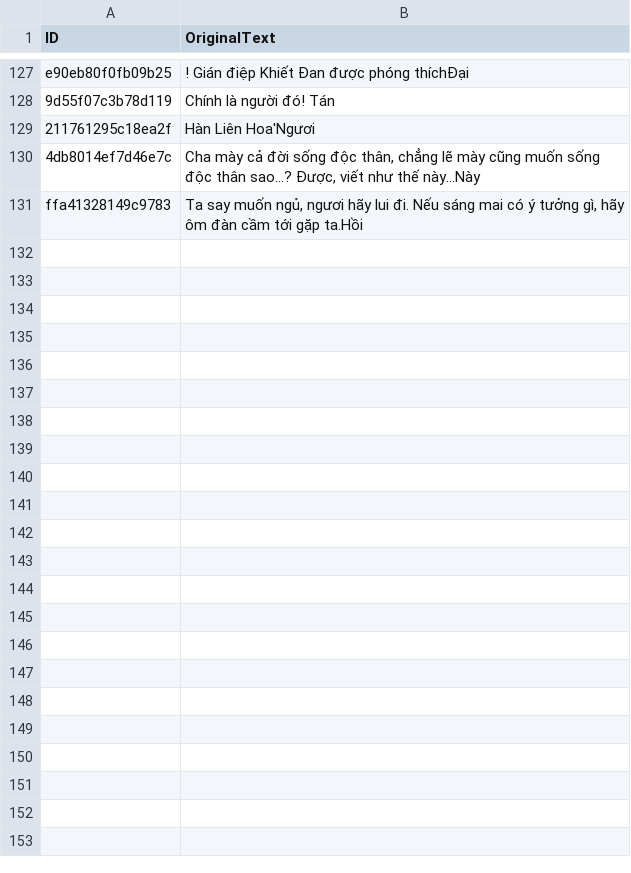
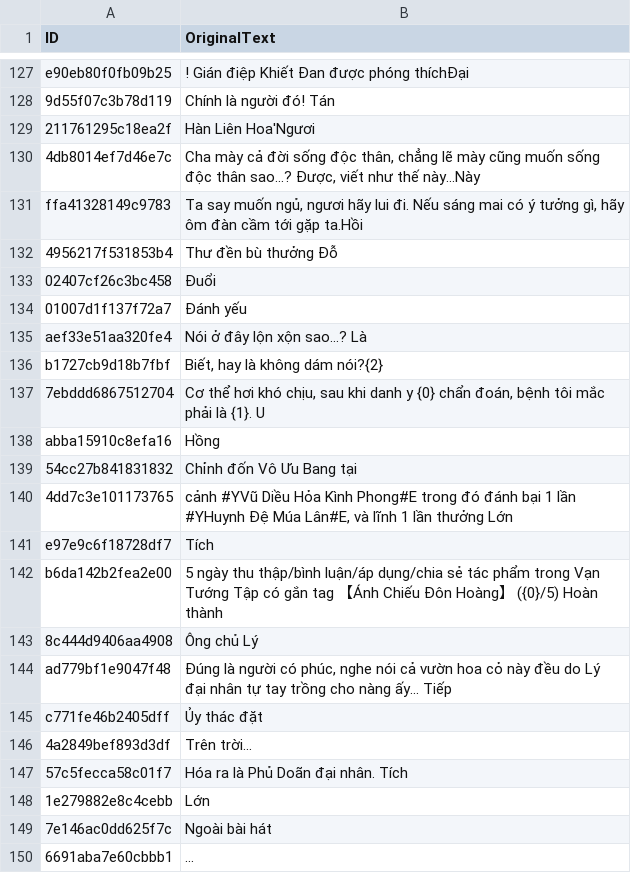
Before and after one commit to dah215/Wwm-Translation, a TSV file: translation_vn.tsv, drawn as a sheet; only a part is shown, gaps mark what is left out; the diff covers the shown part only; the diff names each change by its address in the sheet, - before the commit and + after, or states it on an @@ line.

```diff
--- a/translation_vn.tsv
+++ b/translation_vn.tsv
+row 132: 4956217f531853b4 | Thư đền bù thưởng Đỗ
+row 133: 02407cf26c3bc458 | Đuổi
+row 134: 01007d1f137f72a7 | Đánh yếu
+row 135: aef33e51aa320fe4 | Nói ở đây lộn xộn sao...? Là
+row 136: b1727cb9d18b7fbf | Biết, hay là không dám nói?{2}
+row 137: 7ebddd6867512704 | Cơ thể hơi khó chịu, sau khi danh y {0} chẩn đoán, bệnh tôi mắc phải là {1}. U
+row 138: abba15910c8efa16 | Hồng
+row 139: 54cc27b841831832 | Chỉnh đốn Vô Ưu Bang tại
+row 140: 4dd7c3e101173765 | cảnh #YVũ Diều Hỏa Kình Phong#E trong đó đánh bại 1 lần #YHuynh Đệ Múa Lân#E, và lĩnh 1 lần thưởng Lớn
+row 141: e97e9c6f18728df7 | Tích
+row 142: b6da142b2fea2e00 | 5 ngày thu thập/bình luận/áp dụng/chia sẻ tác phẩm trong Vạn Tướng Tập có gắn tag 【Ánh Chiếu Đôn Hoàng】 ({0}/5) Hoàn thành
+row 143: 8c444d9406aa4908 | Ông chủ Lý
+row 144: ad779bf1e9047f48 | Đúng là người có phúc, nghe nói cả vườn hoa cỏ này đều do Lý đại nhân tự tay trồng cho nàng ấy... Tiếp
+row 145: c771fe46b2405dff | Ủy thác đặt
+row 146: 4a2849bef893d3df | Trên trời...
+row 147: 57c5fecca58c01f7 | Hóa ra là Phủ Doãn đại nhân. Tích
+row 148: 1e279882e8c4cebb | Lớn
+row 149: 7e146ac0dd625f7c | Ngoài bài hát
+row 150: 6691aba7e60cbbb1 | ...
```
Also changed, not shown: 11 added rows elsewhere in this file, 2 other files.
